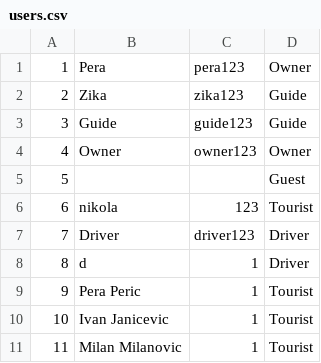
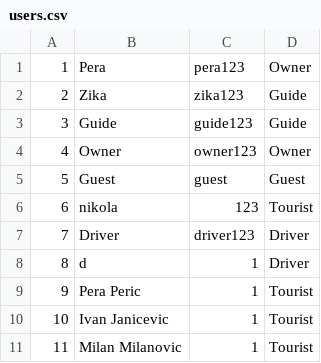
Before and after one commit to ratkovac/Booking-App, a CSV file: Resources/Data/users.csv, drawn as a sheet.

```diff
--- a/Resources/Data/users.csv
+++ b/Resources/Data/users.csv
@@ -4,3 +4,3 @@
 4|Owner|owner123|Owner
-5| ||Guest
+5|Guest|guest|Guest
 6|nikola|123|Tourist
```
Also changed, not shown: Resources/Data/images.csv, 2 other files.
